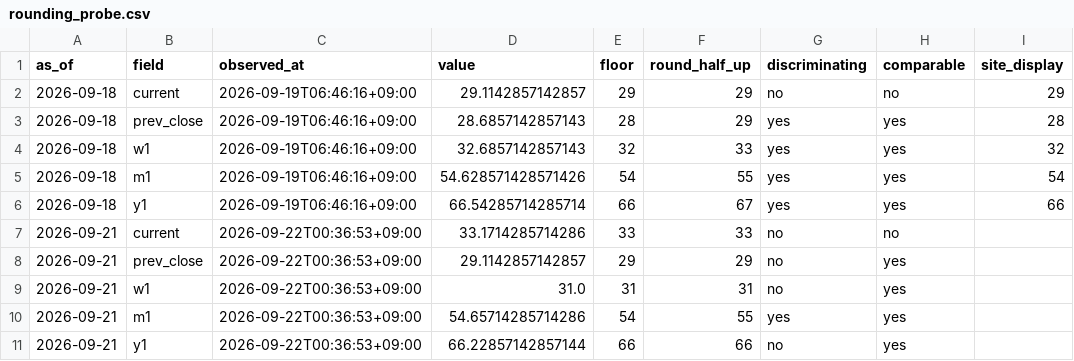
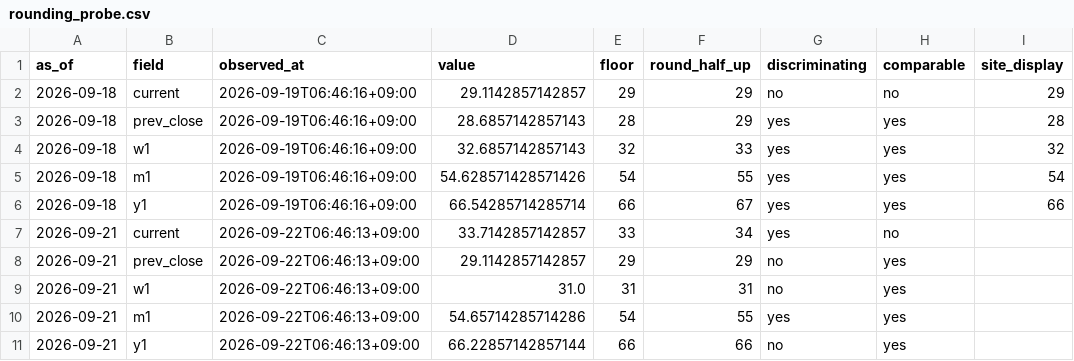
Before and after one commit to plhiroshiiq-spec/Fear-Greed, a CSV file: data/rounding_probe.csv, drawn as a sheet; only a part is shown; the diff names each change by its address in the sheet, - before the commit and + after, or states it on an @@ line.

```diff
--- a/data/rounding_probe.csv
+++ b/data/rounding_probe.csv
-C7:C11 (observed_at): 2026-09-22T00:36:53+09:00
+C7:C11 (observed_at): 2026-09-22T06:46:13+09:00
-D7 (value): 33.1714285714286
+D7 (value): 33.7142857142857
-F7 (round_half_up): 33
+F7 (round_half_up): 34
-G7 (discriminating): no
+G7 (discriminating): yes
```
Also changed, not shown: 3 other files.
